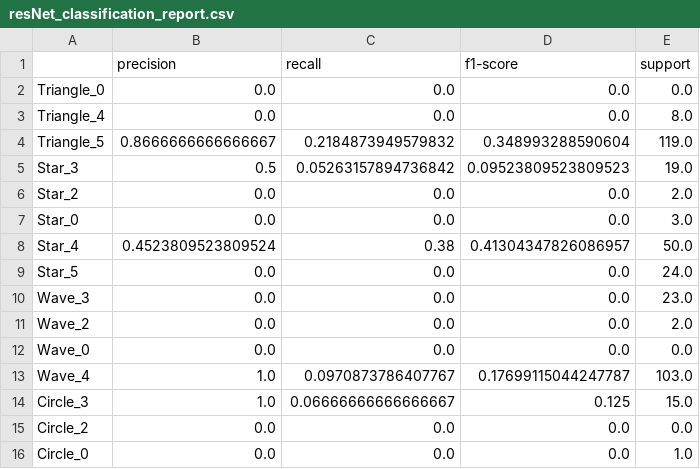
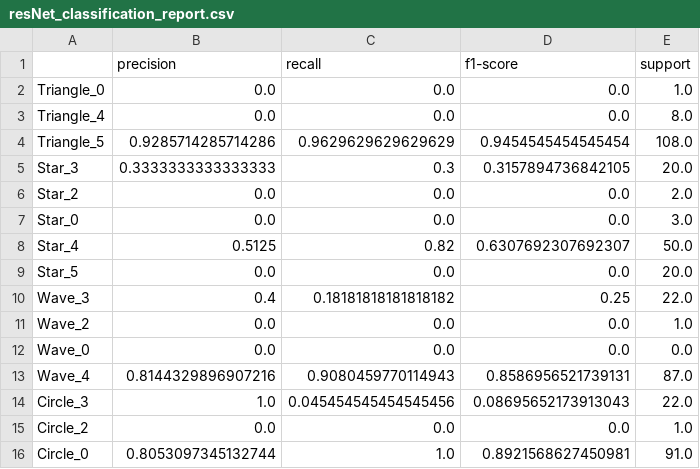
Before and after one commit to Mahaburalam/BOT2Vision-automated-hand-drawn-shapes-scoring, a CSV file: deep_learning/model_outputs/resNet/resNet_classification_report.csv, drawn as a sheet; only a part is shown; the diff covers the shown part only.

```diff
--- a/deep_learning/model_outputs/resNet/resNet_classification_report.csv
+++ b/deep_learning/model_outputs/resNet/resNet_classification_report.csv
@@ -1,16 +1,16 @@
 ,precision,recall,f1-score,support
-Triangle_0,0.0,0.0,0.0,0.0
+Triangle_0,0.0,0.0,0.0,1.0
 Triangle_4,0.0,0.0,0.0,8.0
-Triangle_5,0.8666666666666667,0.2184873949579832,0.348993288590604,119.0
-Star_3,0.5,0.05263157894736842,0.09523809523809523,19.0
+Triangle_5,0.9285714285714286,0.9629629629629629,0.9454545454545454,108.0
+Star_3,0.3333333333333333,0.3,0.3157894736842105,20.0
 Star_2,0.0,0.0,0.0,2.0
 Star_0,0.0,0.0,0.0,3.0
-Star_4,0.4523809523809524,0.38,0.41304347826086957,50.0
-Star_5,0.0,0.0,0.0,24.0
-Wave_3,0.0,0.0,0.0,23.0
-Wave_2,0.0,0.0,0.0,2.0
+Star_4,0.5125,0.82,0.6307692307692307,50.0
+Star_5,0.0,0.0,0.0,20.0
+Wave_3,0.4,0.18181818181818182,0.25,22.0
+Wave_2,0.0,0.0,0.0,1.0
 Wave_0,0.0,0.0,0.0,0.0
-Wave_4,1.0,0.0970873786407767,0.17699115044247787,103.0
-Circle_3,1.0,0.06666666666666667,0.125,15.0
-Circle_2,0.0,0.0,0.0,0.0
-Circle_0,0.0,0.0,0.0,1.0
+Wave_4,0.8144329896907216,0.9080459770114943,0.8586956521739131,87.0
+Circle_3,1.0,0.045454545454545456,0.08695652173913043,22.0
+Circle_2,0.0,0.0,0.0,1.0
+Circle_0,0.8053097345132744,1.0,0.8921568627450981,91.0
```
Also changed, not shown: 71 edited cells elsewhere in this file, deep_learning/model_outputs/mobileNetV2/global_mobileNetV2_training_history.csv, 14 other files.
